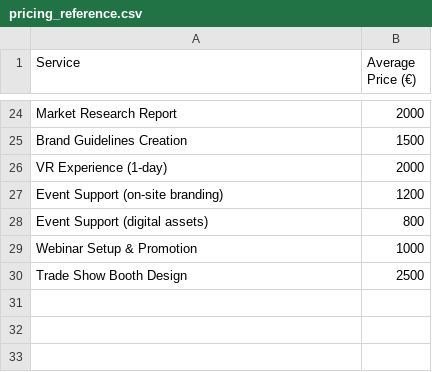
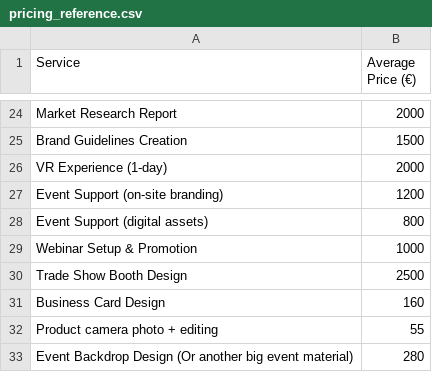
Before and after one commit to boujellal4-boop/KGS-Marketing-Efforts-Estimation-Tool, a CSV file: pricing_reference.csv, drawn as a sheet; only a part is shown, gaps mark what is left out; the diff names each change by its address in the sheet, - before the commit and + after, or states it on an @@ line.

Commit message:
Update pricing_reference.csv

```diff
--- a/pricing_reference.csv
+++ b/pricing_reference.csv
+row 31: Business Card Design | 160
+row 32: Product camera photo + editing | 55
+row 33: Event Backdrop Design (Or another big event material) | 280
```
